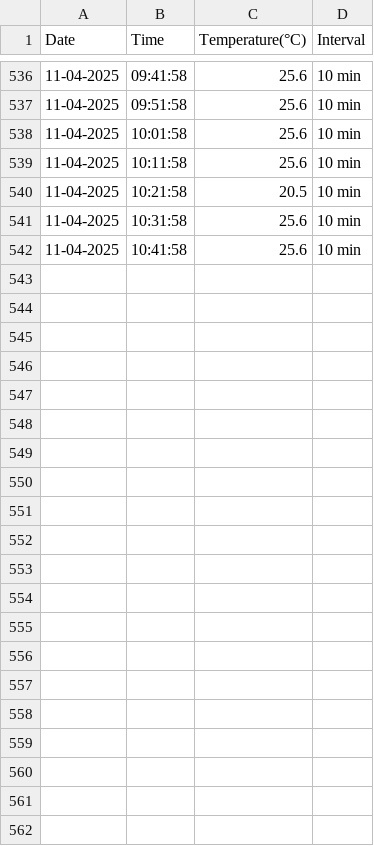
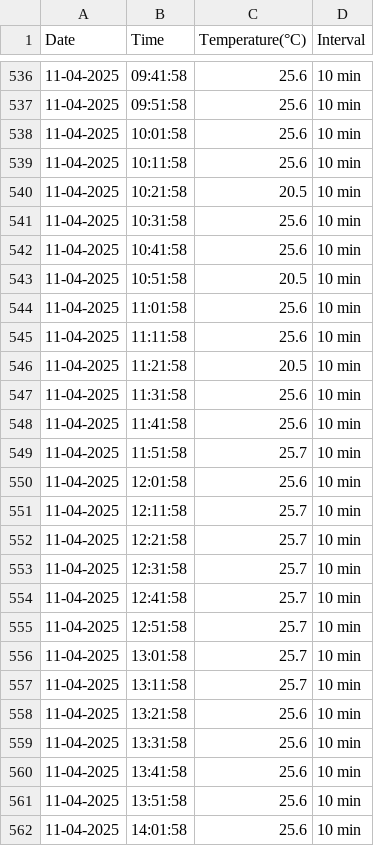
Before and after one commit to MVinothPMS/temperature_data, a CSV file: BLE_TEMPERATURE_02_tt_45.csv, drawn as a sheet; only a part is shown, gaps mark what is left out.

Commit message:
Updating BLE_TEMPERATURE_02_tt_45.csv

```diff
--- a/BLE_TEMPERATURE_02_tt_45.csv
+++ b/BLE_TEMPERATURE_02_tt_45.csv
@@ -542 +542,21 @@ Date,Time,Temperature(°C),Interval
 11-04-2025,10:41:58,25.6,10 min
+11-04-2025,10:51:58,20.5,10 min
+11-04-2025,11:01:58,25.6,10 min
+11-04-2025,11:11:58,25.6,10 min
+11-04-2025,11:21:58,20.5,10 min
+11-04-2025,11:31:58,25.6,10 min
+11-04-2025,11:41:58,25.6,10 min
+11-04-2025,11:51:58,25.7,10 min
+11-04-2025,12:01:58,25.6,10 min
+11-04-2025,12:11:58,25.7,10 min
+11-04-2025,12:21:58,25.7,10 min
+11-04-2025,12:31:58,25.7,10 min
+11-04-2025,12:41:58,25.7,10 min
+11-04-2025,12:51:58,25.7,10 min
+11-04-2025,13:01:58,25.7,10 min
+11-04-2025,13:11:58,25.7,10 min
+11-04-2025,13:21:58,25.6,10 min
+11-04-2025,13:31:58,25.6,10 min
+11-04-2025,13:41:58,25.6,10 min
+11-04-2025,13:51:58,25.6,10 min
+11-04-2025,14:01:58,25.6,10 min
```
